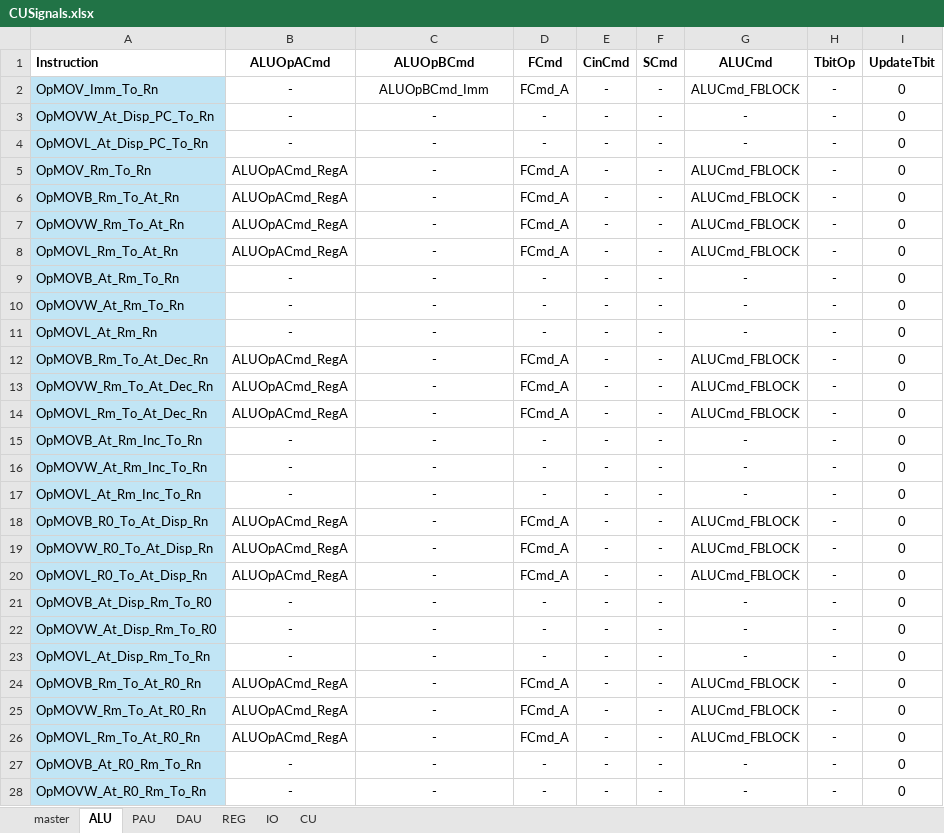
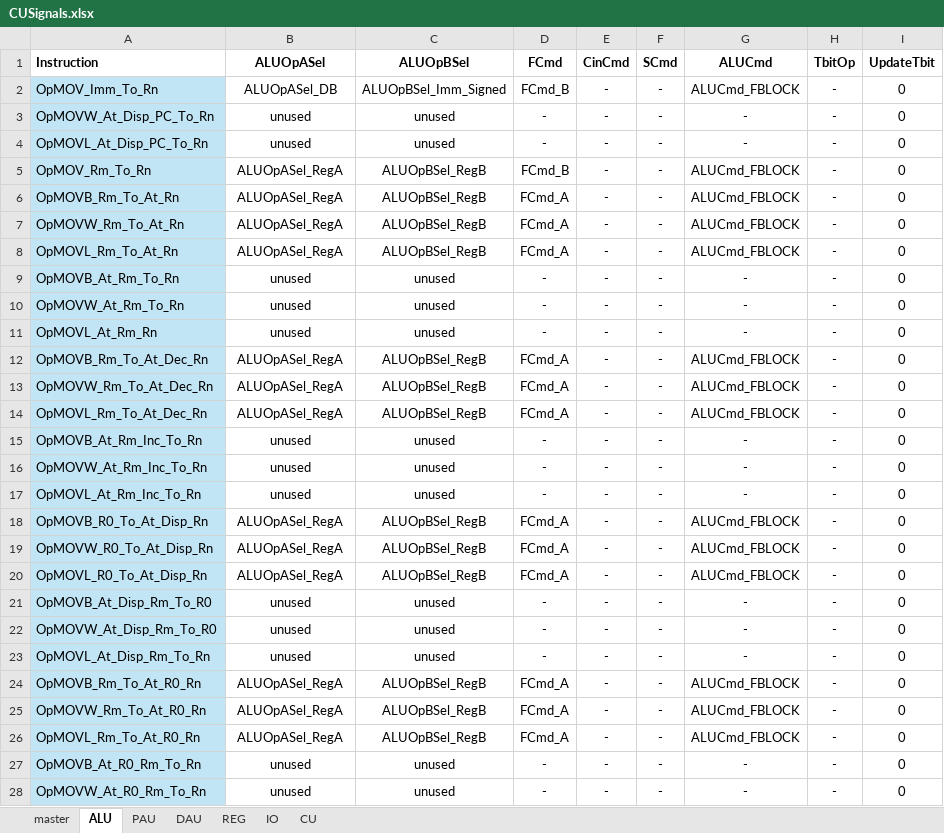
Before and after one commit to garrettknuf/EE188, an Excel workbook: HW2/autogen/CUSignals.xlsx, sheet ALU, drawn as a sheet; only a part is shown; values as stored, in another font and other column widths than the file's, no borders; table styles not drawn; the diff covers the shown part only; the diff names each change by its address in the sheet, - before the commit and + after, or states it on an @@ line.

```diff
--- a/HW2/autogen/CUSignals.xlsx (sheet ALU)
+++ b/HW2/autogen/CUSignals.xlsx (sheet ALU)
-B1: ALUOpACmd
+B1: ALUOpASel
-C1: ALUOpBCmd
+C1: ALUOpBSel
-B2 (ALUOpASel): -
+B2 (ALUOpASel): ALUOpASel_DB
-C2 (ALUOpBSel): ALUOpBCmd_Imm
+C2 (ALUOpBSel): ALUOpBSel_Imm_Signed
-D2 (FCmd): FCmd_A
+D2 (FCmd): FCmd_B
-B3:B4 (ALUOpASel): -
+B3:B4 (ALUOpASel): unused
-C3:C4 (ALUOpBSel): -
+C3:C4 (ALUOpBSel): unused
-B5:B8 (ALUOpASel): ALUOpACmd_RegA
+B5:B8 (ALUOpASel): ALUOpASel_RegA
-C5:C8 (ALUOpBSel): -
+C5:C8 (ALUOpBSel): ALUOpBSel_RegB
-D5 (FCmd): FCmd_A
+D5 (FCmd): FCmd_B
-B9:B11 (ALUOpASel): -
+B9:B11 (ALUOpASel): unused
-C9:C11 (ALUOpBSel): -
+C9:C11 (ALUOpBSel): unused
-B12:B14 (ALUOpASel): ALUOpACmd_RegA
+B12:B14 (ALUOpASel): ALUOpASel_RegA
-C12:C14 (ALUOpBSel): -
+C12:C14 (ALUOpBSel): ALUOpBSel_RegB
-B15:B17 (ALUOpASel): -
+B15:B17 (ALUOpASel): unused
-C15:C17 (ALUOpBSel): -
+C15:C17 (ALUOpBSel): unused
-B18:B20 (ALUOpASel): ALUOpACmd_RegA
+B18:B20 (ALUOpASel): ALUOpASel_RegA
-C18:C20 (ALUOpBSel): -
+C18:C20 (ALUOpBSel): ALUOpBSel_RegB
-B21:B23 (ALUOpASel): -
+B21:B23 (ALUOpASel): unused
-C21:C23 (ALUOpBSel): -
+C21:C23 (ALUOpBSel): unused
-B24:B26 (ALUOpASel): ALUOpACmd_RegA
+B24:B26 (ALUOpASel): ALUOpASel_RegA
-C24:C26 (ALUOpBSel): -
+C24:C26 (ALUOpBSel): ALUOpBSel_RegB
-B27:B28 (ALUOpASel): -
+B27:B28 (ALUOpASel): unused
-C27:C28 (ALUOpBSel): -
+C27:C28 (ALUOpBSel): unused
```
Also changed, not shown: 194 edited cells elsewhere in this sheet, sheet master, sheet REG, sheet IO, 8 other files.
